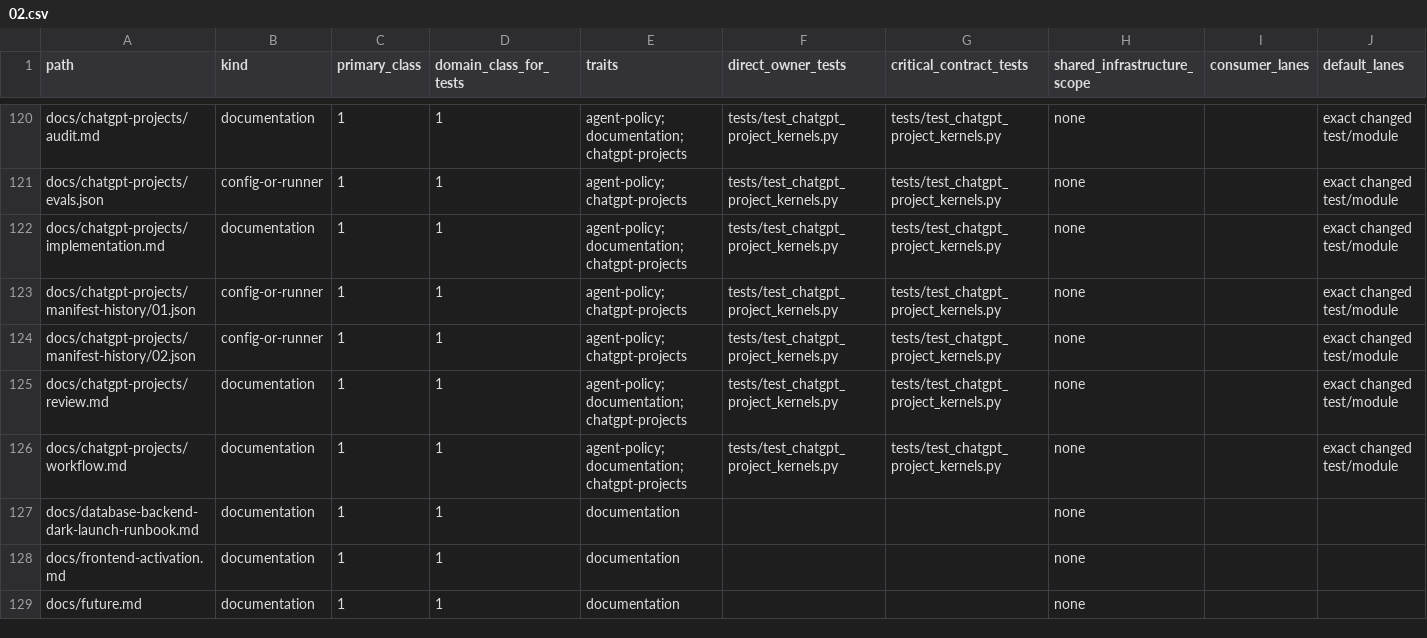
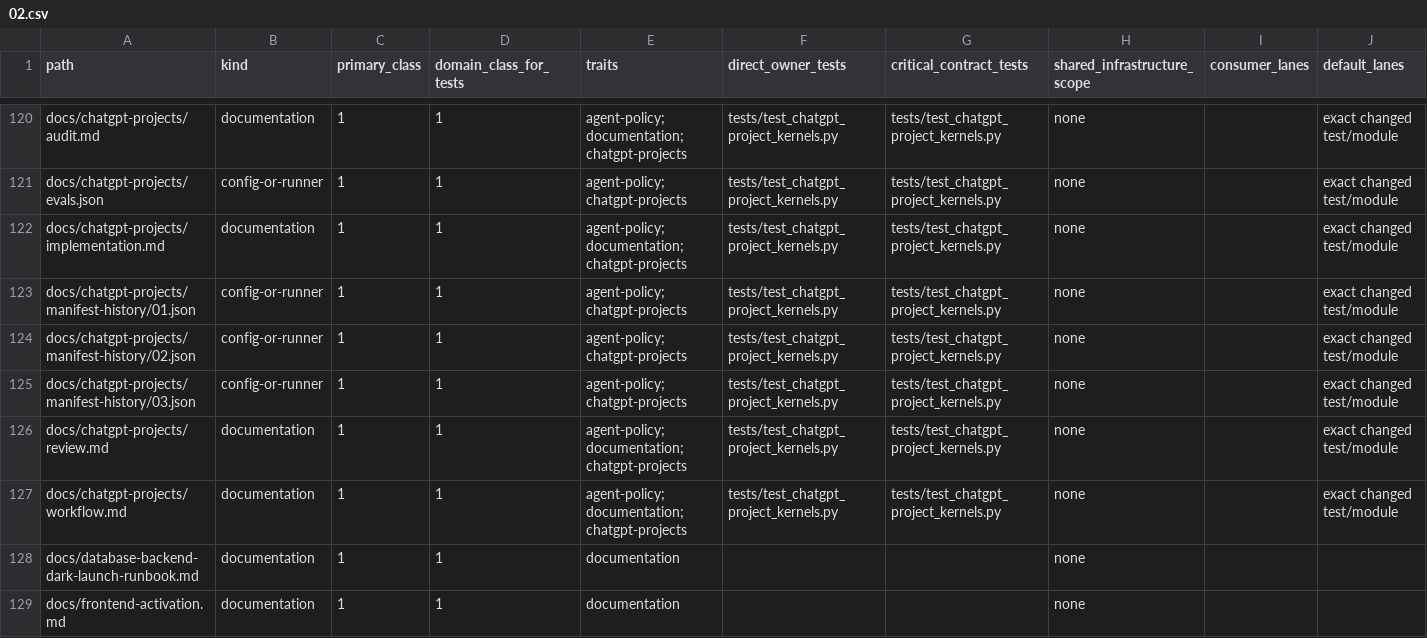
Before and after one commit to marcogallotta/ai-tools, a CSV file: dish/test_selection/ownership/02.csv, drawn as a sheet; only a part is shown, gaps mark what is left out; the shorter side is filled out with more unchanged rows; rows hold the shown columns only; the diff names each change by its address in the sheet, - before the commit and + after, or states it on an @@ line.

Commit message:
Repair exact-head CI selector admission

```diff
--- a/dish/test_selection/ownership/02.csv
+++ b/dish/test_selection/ownership/02.csv
+row 125: docs/chatgpt-projects/manifest-history/03.json | config-or-runner | 1 | 1 | agent-policy; chatgpt-projects | tests/test_chatgpt_project_kernels.py | tests/test_chatgpt_project_kernels.py | none |  | exact changed test/module
```
Also changed, not shown: 2 other files.
